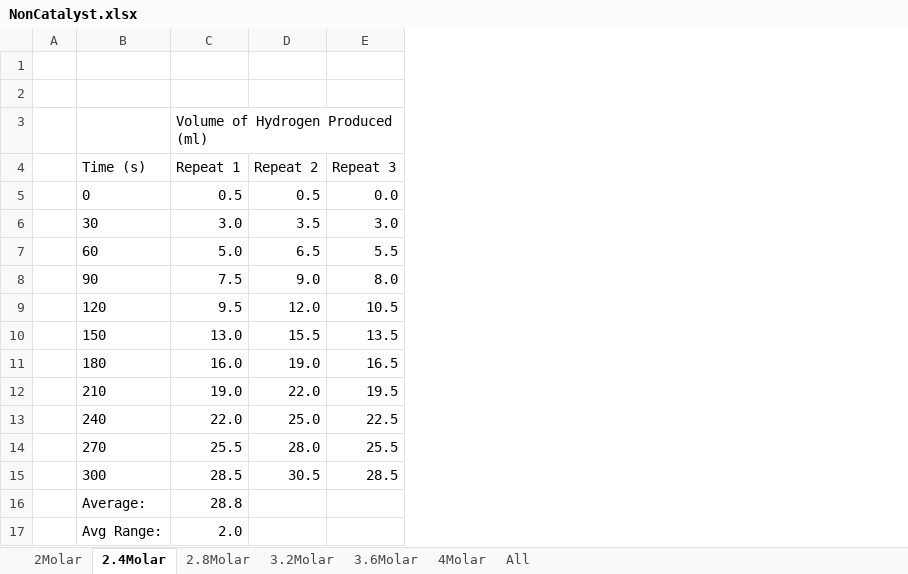
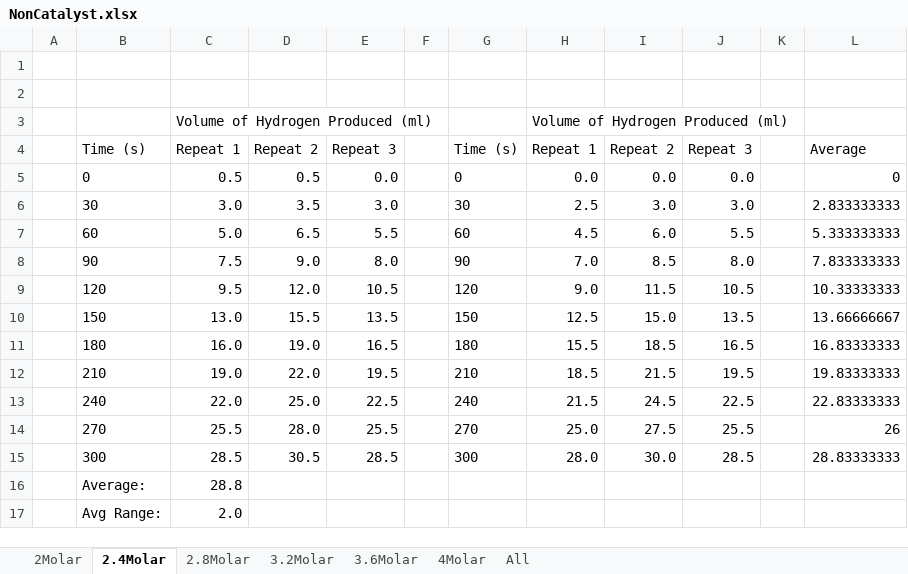
Before and after one commit to BenKeppie/ChemistryCoursework, an Excel workbook: LaTeX/Experiment/Results/NonCatalyst.xlsx, sheet 2.4Molar, drawn as a sheet; values as stored, in another font and other column widths than the file's, no borders; charts and pictures not drawn; the diff names each change by its address in the sheet, - before the commit and + after, or states it on an @@ line.

```diff
--- a/LaTeX/Experiment/Results/NonCatalyst.xlsx (sheet 2.4Molar)
+++ b/LaTeX/Experiment/Results/NonCatalyst.xlsx (sheet 2.4Molar)
+column F, empty
+column G, rows 4-15: Time (s) | 0 | 30 | 60 | 90 | 120 | 150 | 180 | 210 | 240 | 270 | 300
+column H, rows 3-15: Volume of Hydrogen Produced (ml) | Repeat 1 | 0.0 | 2.5 | 4.5 | 7.0 | 9.0 | 12.5 | 15.5 | 18.5 | 21.5 | 25.0 | 28.0
+column I, rows 4-15: Repeat 2 | 0.0 | 3.0 | 6.0 | 8.5 | 11.5 | 15.0 | 18.5 | 21.5 | 24.5 | 27.5 | 30.0
+column J, rows 4-15: Repeat 3 | 0.0 | 3.0 | 5.5 | 8.0 | 10.5 | 13.5 | 16.5 | 19.5 | 22.5 | 25.5 | 28.5
+column K, empty
+column L, rows 4-15: Average | 0 | 2.833333333 | 5.333333333 | 7.833333333 | 10.33333333 | 13.66666667 | 16.83333333 | 19.83333333 | 22.83333333 | 26 | 28.83333333
```
Also changed, not shown: sheet 3.2Molar, sheet 4Molar, sheet 3.6Molar, sheet 2.8Molar, sheet 2Molar, sheet All, charts or pictures, LaTeX/PreliminaryWork/Graphs/BuretteVsSyringe.xlsx, LaTeX/PreliminaryWork/Graphs/Temperature.xlsx, 19 other files.
